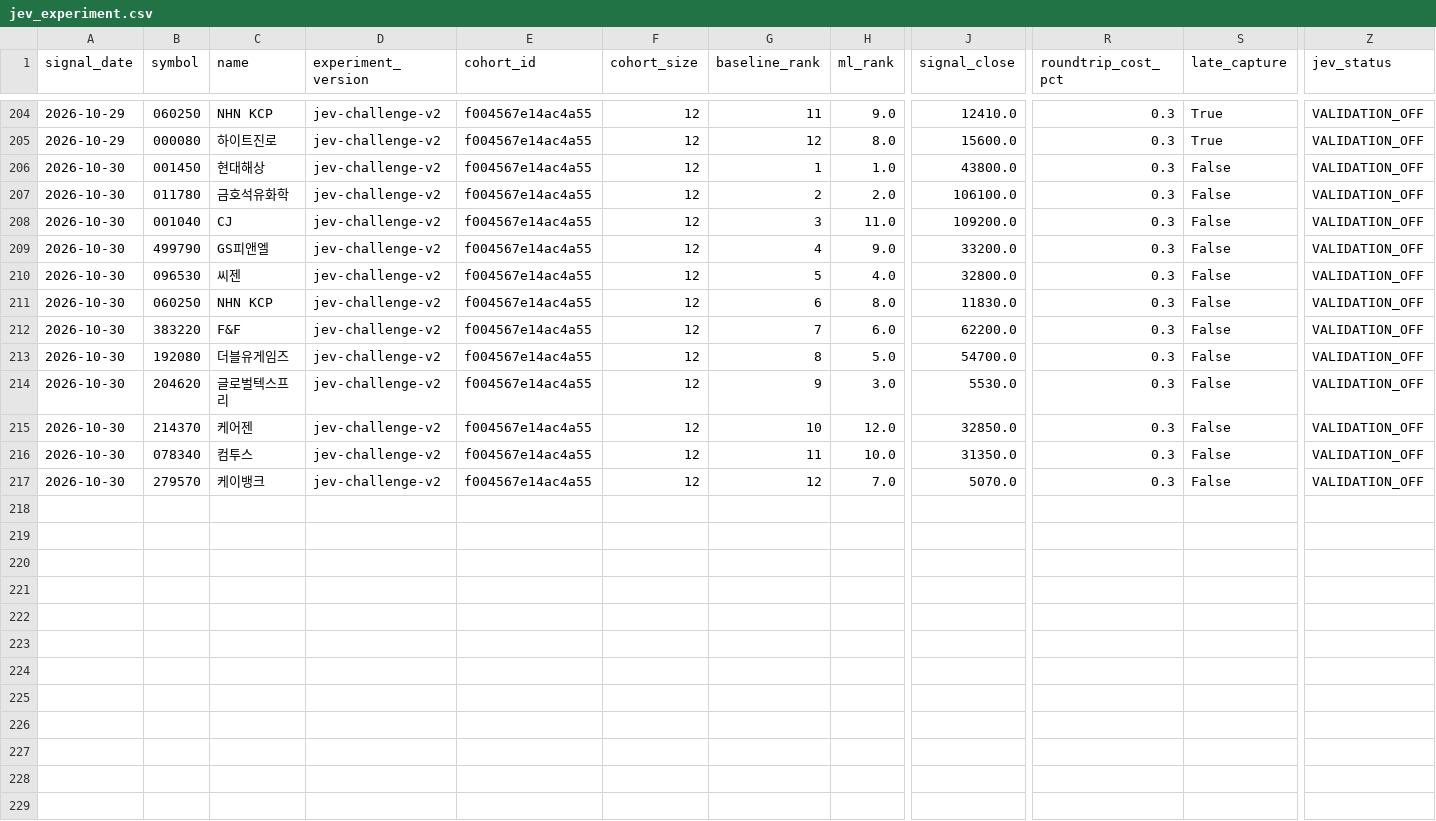
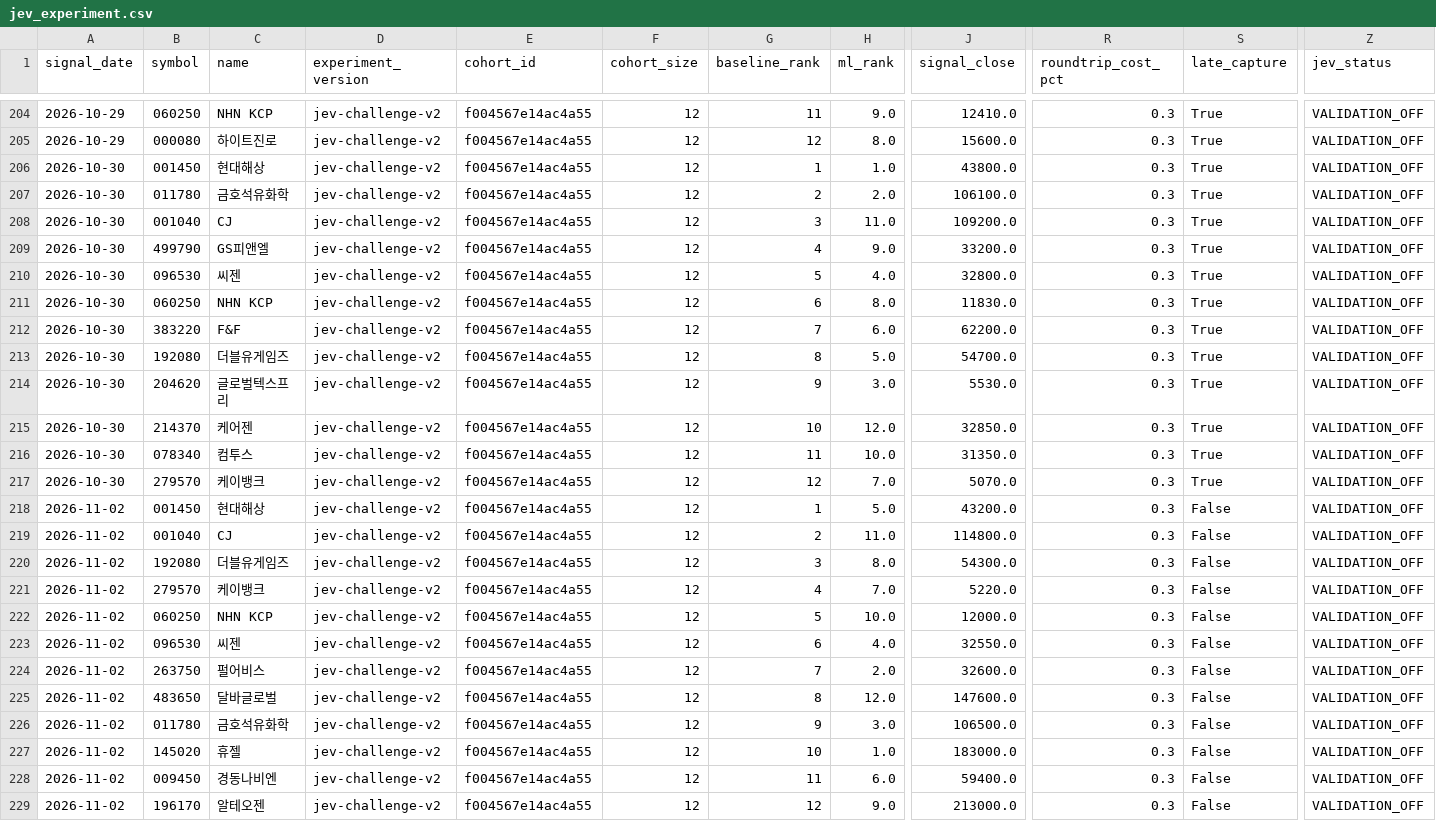
Before and after one commit to LEOSONG727/kis-foreign-flow-report, a CSV file: data/jev_experiment.csv, drawn as a sheet; only a part is shown, gaps mark what is left out; rows hold the shown columns only; the diff names each change by its address in the sheet, - before the commit and + after, or states it on an @@ line.

```diff
--- a/data/jev_experiment.csv
+++ b/data/jev_experiment.csv
-S206:S217 (late_capture): False
+S206:S217 (late_capture): True
+row 218: 2026-11-02 | 001450 | 현대해상 | jev-challenge-v2 | f004567e14ac4a55 | 12 | 1 | 5.0 | 43200.0 | 0.3 | False | VALIDATION_OFF
+row 219: 2026-11-02 | 001040 | CJ | jev-challenge-v2 | f004567e14ac4a55 | 12 | 2 | 11.0 | 114800.0 | 0.3 | False | VALIDATION_OFF
+row 220: 2026-11-02 | 192080 | 더블유게임즈 | jev-challenge-v2 | f004567e14ac4a55 | 12 | 3 | 8.0 | 54300.0 | 0.3 | False | VALIDATION_OFF
+row 221: 2026-11-02 | 279570 | 케이뱅크 | jev-challenge-v2 | f004567e14ac4a55 | 12 | 4 | 7.0 | 5220.0 | 0.3 | False | VALIDATION_OFF
+row 222: 2026-11-02 | 060250 | NHN KCP | jev-challenge-v2 | f004567e14ac4a55 | 12 | 5 | 10.0 | 12000.0 | 0.3 | False | VALIDATION_OFF
+row 223: 2026-11-02 | 096530 | 씨젠 | jev-challenge-v2 | f004567e14ac4a55 | 12 | 6 | 4.0 | 32550.0 | 0.3 | False | VALIDATION_OFF
+row 224: 2026-11-02 | 263750 | 펄어비스 | jev-challenge-v2 | f004567e14ac4a55 | 12 | 7 | 2.0 | 32600.0 | 0.3 | False | VALIDATION_OFF
+row 225: 2026-11-02 | 483650 | 달바글로벌 | jev-challenge-v2 | f004567e14ac4a55 | 12 | 8 | 12.0 | 147600.0 | 0.3 | False | VALIDATION_OFF
+row 226: 2026-11-02 | 011780 | 금호석유화학 | jev-challenge-v2 | f004567e14ac4a55 | 12 | 9 | 3.0 | 106500.0 | 0.3 | False | VALIDATION_OFF
+row 227: 2026-11-02 | 145020 | 휴젤 | jev-challenge-v2 | f004567e14ac4a55 | 12 | 10 | 1.0 | 183000.0 | 0.3 | False | VALIDATION_OFF
+row 228: 2026-11-02 | 009450 | 경동나비엔 | jev-challenge-v2 | f004567e14ac4a55 | 12 | 11 | 6.0 | 59400.0 | 0.3 | False | VALIDATION_OFF
+row 229: 2026-11-02 | 196170 | 알테오젠 | jev-challenge-v2 | f004567e14ac4a55 | 12 | 12 | 9.0 | 213000.0 | 0.3 | False | VALIDATION_OFF
```
Also changed, not shown: data/jev_event_live.csv, data/ml_shadow_snapshots.csv, 23 other files.
